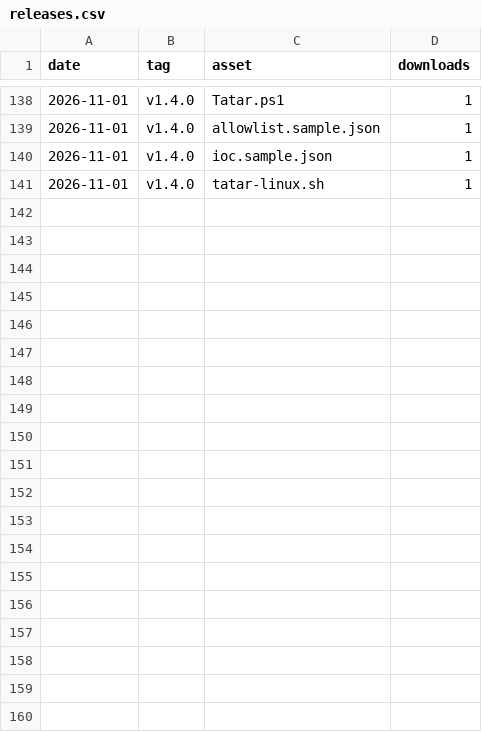
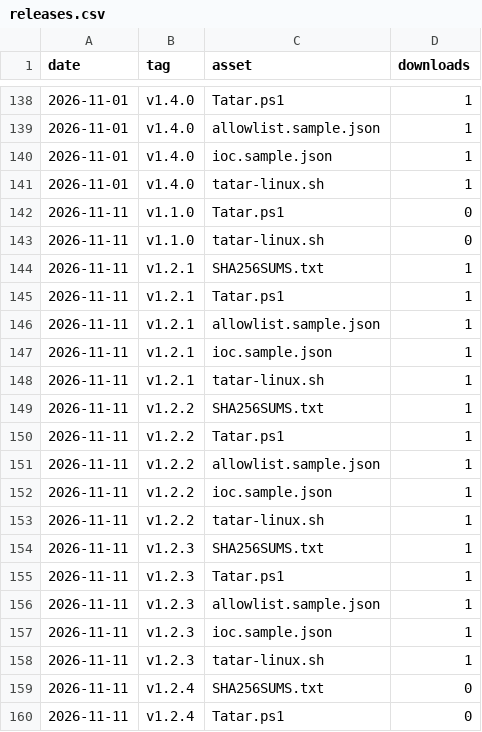
Before and after one commit to ochmunkh/Tatar-Triage, a CSV file: releases.csv, drawn as a sheet; only a part is shown, gaps mark what is left out; the diff covers the shown part only.

```diff
--- a/releases.csv
+++ b/releases.csv
@@ -141 +141,20 @@ date,tag,asset,downloads
 2026-11-01,v1.4.0,tatar-linux.sh,1
+2026-11-11,v1.1.0,Tatar.ps1,0
+2026-11-11,v1.1.0,tatar-linux.sh,0
+2026-11-11,v1.2.1,SHA256SUMS.txt,1
+2026-11-11,v1.2.1,Tatar.ps1,1
+2026-11-11,v1.2.1,allowlist.sample.json,1
+2026-11-11,v1.2.1,ioc.sample.json,1
+2026-11-11,v1.2.1,tatar-linux.sh,1
+2026-11-11,v1.2.2,SHA256SUMS.txt,1
+2026-11-11,v1.2.2,Tatar.ps1,1
+2026-11-11,v1.2.2,allowlist.sample.json,1
+2026-11-11,v1.2.2,ioc.sample.json,1
+2026-11-11,v1.2.2,tatar-linux.sh,1
+2026-11-11,v1.2.3,SHA256SUMS.txt,1
+2026-11-11,v1.2.3,Tatar.ps1,1
+2026-11-11,v1.2.3,allowlist.sample.json,1
+2026-11-11,v1.2.3,ioc.sample.json,1
+2026-11-11,v1.2.3,tatar-linux.sh,1
+2026-11-11,v1.2.4,SHA256SUMS.txt,0
+2026-11-11,v1.2.4,Tatar.ps1,0
```
Also changed, not shown: 18 added rows elsewhere in this file, traffic.csv, 1 other file.
